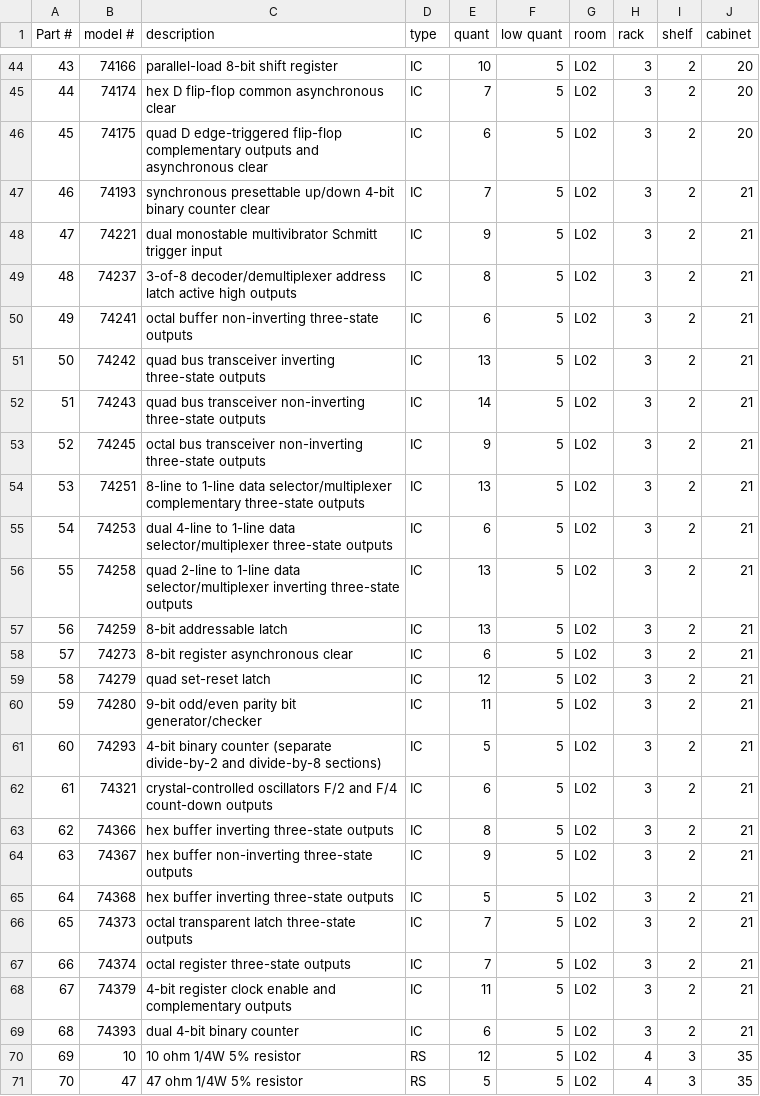
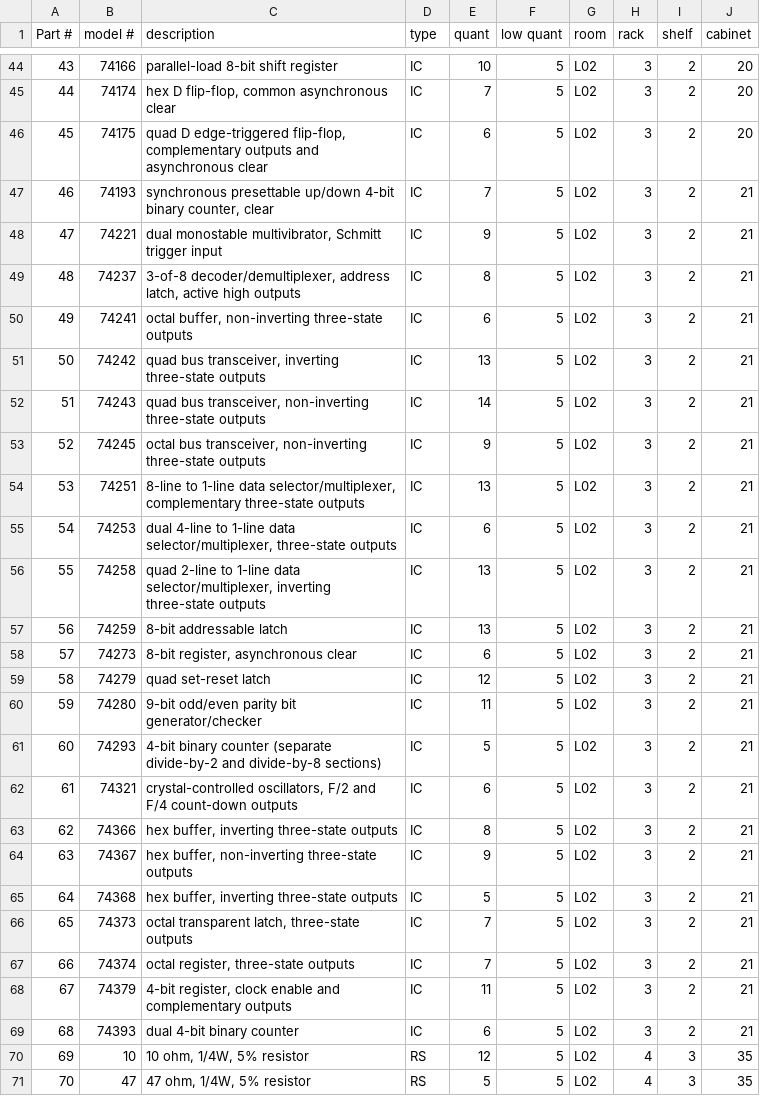
Before and after one commit to Milligan-Engineering/EENG-INVENTORY, a CSV file: EENG INVENTORY/mainInventoryData.csv, drawn as a sheet; only a part is shown, gaps mark what is left out; the diff covers the shown part only.

```diff
--- a/EENG INVENTORY/mainInventoryData.csv
+++ b/EENG INVENTORY/mainInventoryData.csv
@@ -44,16 +44,16 @@ Part #,model #,description,type,quant,low quant,room,rack,shelf,cabinet
 43,74166,parallel-load 8-bit shift register,IC,10,5,L02,3,2,20
-44,74174,hex D flip-flop  common asynchronous clear,IC,7,5,L02,3,2,20
-45,74175,quad D edge-triggered flip-flop  complementary outputs and asynchronous clear,IC,6,5,L02,3,2,20
-46,74193,synchronous presettable up/down 4-bit binary counter  clear,IC,7,5,L02,3,2,21
-47,74221,dual monostable multivibrator  Schmitt trigger input,IC,9,5,L02,3,2,21
-48,74237,3-of-8 decoder/demultiplexer  address latch  active high outputs,IC,8,5,L02,3,2,21
-49,74241,octal buffer  non-inverting three-state outputs,IC,6,5,L02,3,2,21
-50,74242,quad bus transceiver  inverting three-state outputs,IC,13,5,L02,3,2,21
-51,74243,quad bus transceiver  non-inverting three-state outputs,IC,14,5,L02,3,2,21
-52,74245,octal bus transceiver  non-inverting three-state outputs,IC,9,5,L02,3,2,21
-53,74251,8-line to 1-line data selector/multiplexer  complementary three-state outputs,IC,13,5,L02,3,2,21
-54,74253,dual 4-line to 1-line data selector/multiplexer  three-state outputs,IC,6,5,L02,3,2,21
-55,74258,quad 2-line to 1-line data selector/multiplexer  inverting three-state outputs,IC,13,5,L02,3,2,21
+44,74174,"hex D flip-flop, common asynchronous clear",IC,7,5,L02,3,2,20
+45,74175,"quad D edge-triggered flip-flop, complementary outputs and asynchronous clear",IC,6,5,L02,3,2,20
+46,74193,"synchronous presettable up/down 4-bit binary counter, clear",IC,7,5,L02,3,2,21
+47,74221,"dual monostable multivibrator, Schmitt trigger input",IC,9,5,L02,3,2,21
+48,74237,"3-of-8 decoder/demultiplexer, address latch, active high outputs",IC,8,5,L02,3,2,21
+49,74241,"octal buffer, non-inverting three-state outputs",IC,6,5,L02,3,2,21
+50,74242,"quad bus transceiver, inverting three-state outputs",IC,13,5,L02,3,2,21
+51,74243,"quad bus transceiver, non-inverting three-state outputs",IC,14,5,L02,3,2,21
+52,74245,"octal bus transceiver, non-inverting three-state outputs",IC,9,5,L02,3,2,21
+53,74251,"8-line to 1-line data selector/multiplexer, complementary three-state outputs",IC,13,5,L02,3,2,21
+54,74253,"dual 4-line to 1-line data selector/multiplexer, three-state outputs",IC,6,5,L02,3,2,21
+55,74258,"quad 2-line to 1-line data selector/multiplexer, inverting three-state outputs",IC,13,5,L02,3,2,21
 56,74259,8-bit addressable latch,IC,13,5,L02,3,2,21
-57,74273,8-bit register  asynchronous clear,IC,6,5,L02,3,2,21
+57,74273,"8-bit register, asynchronous clear",IC,6,5,L02,3,2,21
 58,74279,quad set-reset latch,IC,12,5,L02,3,2,21
@@ -61,11 +61,11 @@ Part #,model #,description,type,quant,low quant,room,rack,shelf,cabinet
 60,74293,4-bit binary counter (separate divide-by-2 and divide-by-8 sections),IC,5,5,L02,3,2,21
-61,74321,crystal-controlled oscillators  F/2 and F/4 count-down outputs,IC,6,5,L02,3,2,21
-62,74366,hex buffer  inverting three-state outputs,IC,8,5,L02,3,2,21
-63,74367,hex buffer  non-inverting three-state outputs,IC,9,5,L02,3,2,21
-64,74368,hex buffer  inverting three-state outputs,IC,5,5,L02,3,2,21
-65,74373,octal transparent latch  three-state outputs,IC,7,5,L02,3,2,21
-66,74374,octal register  three-state outputs,IC,7,5,L02,3,2,21
-67,74379,4-bit register  clock enable and complementary outputs,IC,11,5,L02,3,2,21
+61,74321,"crystal-controlled oscillators, F/2 and F/4 count-down outputs",IC,6,5,L02,3,2,21
+62,74366,"hex buffer, inverting three-state outputs",IC,8,5,L02,3,2,21
+63,74367,"hex buffer, non-inverting three-state outputs",IC,9,5,L02,3,2,21
+64,74368,"hex buffer, inverting three-state outputs",IC,5,5,L02,3,2,21
+65,74373,"octal transparent latch, three-state outputs",IC,7,5,L02,3,2,21
+66,74374,"octal register, three-state outputs",IC,7,5,L02,3,2,21
+67,74379,"4-bit register, clock enable and complementary outputs",IC,11,5,L02,3,2,21
 68,74393,dual 4-bit binary counter,IC,6,5,L02,3,2,21
-69,10,10 ohm  1/4W  5% resistor,RS,12,5,L02,4,3,35
-70,47,47 ohm  1/4W  5% resistor,RS,5,5,L02,4,3,35
+69,10,"10 ohm, 1/4W, 5% resistor",RS,12,5,L02,4,3,35
+70,47,"47 ohm, 1/4W, 5% resistor",RS,5,5,L02,4,3,35
```
Also changed, not shown: 41 edited cells elsewhere in this file, 3 other files.
